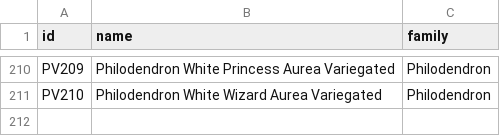
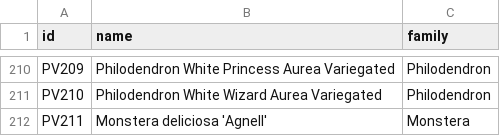
Before and after one commit to anarchy1/pinkleafoffical, a CSV file: tools/plant-db.csv, drawn as a sheet; only a part is shown, gaps mark what is left out; the diff names each change by its address in the sheet, - before the commit and + after, or states it on an @@ line.

```diff
--- a/tools/plant-db.csv
+++ b/tools/plant-db.csv
+row 212: PV211 | Monstera deliciosa 'Agnell' | Monstera
```
Also changed, not shown: 2 other files.
